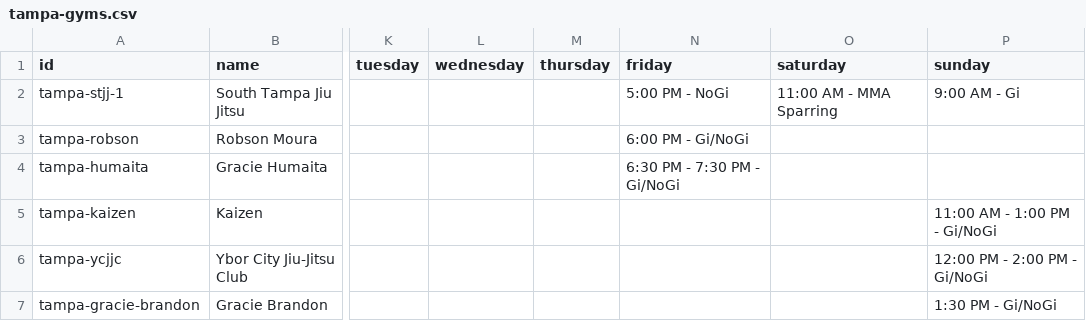
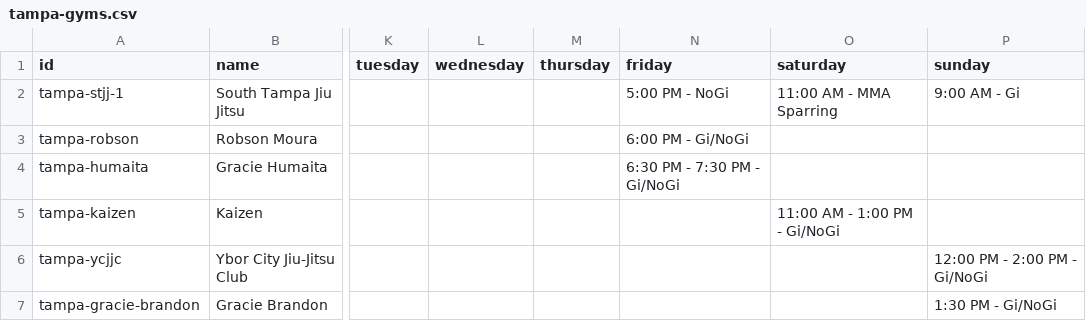
Before and after one commit to victorbabiuc/Find-Jiu-Jitsu, a CSV file: data/tampa-gyms.csv, drawn as a sheet; only a part is shown, gaps mark what is left out; the diff names each change by its address in the sheet, - before the commit and + after, or states it on an @@ line.

```diff
--- a/data/tampa-gyms.csv
+++ b/data/tampa-gyms.csv
-O5 (saturday): (empty)
+O5 (saturday): 11:00 AM - 1:00 PM - Gi/NoGi
-P5 (sunday): 11:00 AM - 1:00 PM - Gi/NoGi
+P5 (sunday): (empty)
```
Also changed, not shown: 7 other files.
